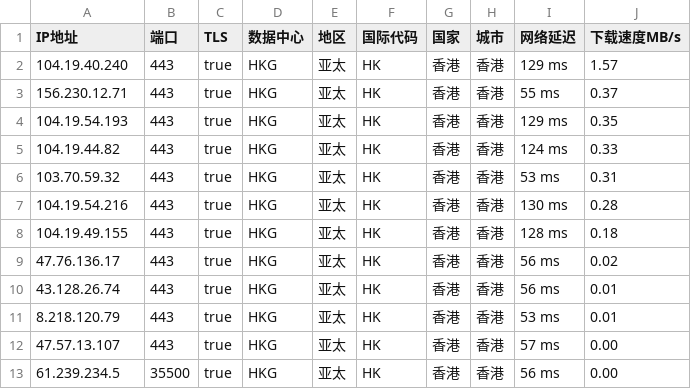
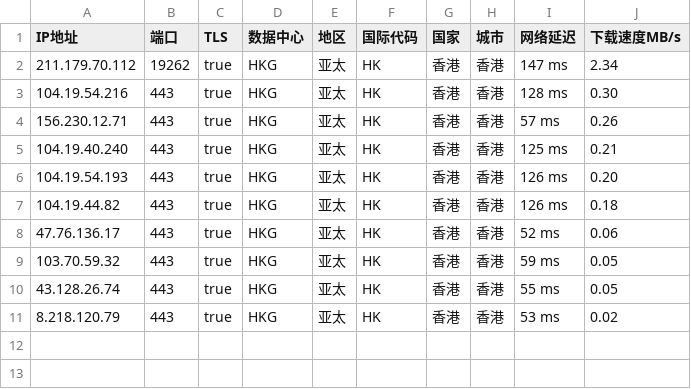
Before and after one commit to CEG1225/peng, a CSV file: peng.csv, drawn as a sheet.

Commit message:
PENG

```diff
--- a/peng.csv
+++ b/peng.csv
@@ -1,13 +1,11 @@
 IP地址,端口,TLS,数据中心,地区,国际代码,国家,城市,网络延迟,下载速度MB/s
-104.19.40.240,443,true,HKG,亚太,HK,香港,香港,129 ms,1.57
-156.230.12.71,443,true,HKG,亚太,HK,香港,香港,55 ms,0.37
-104.19.54.193,443,true,HKG,亚太,HK,香港,香港,129 ms,0.35
-104.19.44.82,443,true,HKG,亚太,HK,香港,香港,124 ms,0.33
-103.70.59.32,443,true,HKG,亚太,HK,香港,香港,53 ms,0.31
-104.19.54.216,443,true,HKG,亚太,HK,香港,香港,130 ms,0.28
-104.19.49.155,443,true,HKG,亚太,HK,香港,香港,128 ms,0.18
-47.76.136.17,443,true,HKG,亚太,HK,香港,香港,56 ms,0.02
-43.128.26.74,443,true,HKG,亚太,HK,香港,香港,56 ms,0.01
-8.218.120.79,443,true,HKG,亚太,HK,香港,香港,53 ms,0.01
-47.57.13.107,443,true,HKG,亚太,HK,香港,香港,57 ms,0.00
-61.239.234.5,35500,true,HKG,亚太,HK,香港,香港,56 ms,0.00
+211.179.70.112,19262,true,HKG,亚太,HK,香港,香港,147 ms,2.34
+104.19.54.216,443,true,HKG,亚太,HK,香港,香港,128 ms,0.30
+156.230.12.71,443,true,HKG,亚太,HK,香港,香港,57 ms,0.26
+104.19.40.240,443,true,HKG,亚太,HK,香港,香港,125 ms,0.21
+104.19.54.193,443,true,HKG,亚太,HK,香港,香港,126 ms,0.20
+104.19.44.82,443,true,HKG,亚太,HK,香港,香港,126 ms,0.18
+47.76.136.17,443,true,HKG,亚太,HK,香港,香港,52 ms,0.06
+103.70.59.32,443,true,HKG,亚太,HK,香港,香港,59 ms,0.05
+43.128.26.74,443,true,HKG,亚太,HK,香港,香港,55 ms,0.05
+8.218.120.79,443,true,HKG,亚太,HK,香港,香港,53 ms,0.02
```
